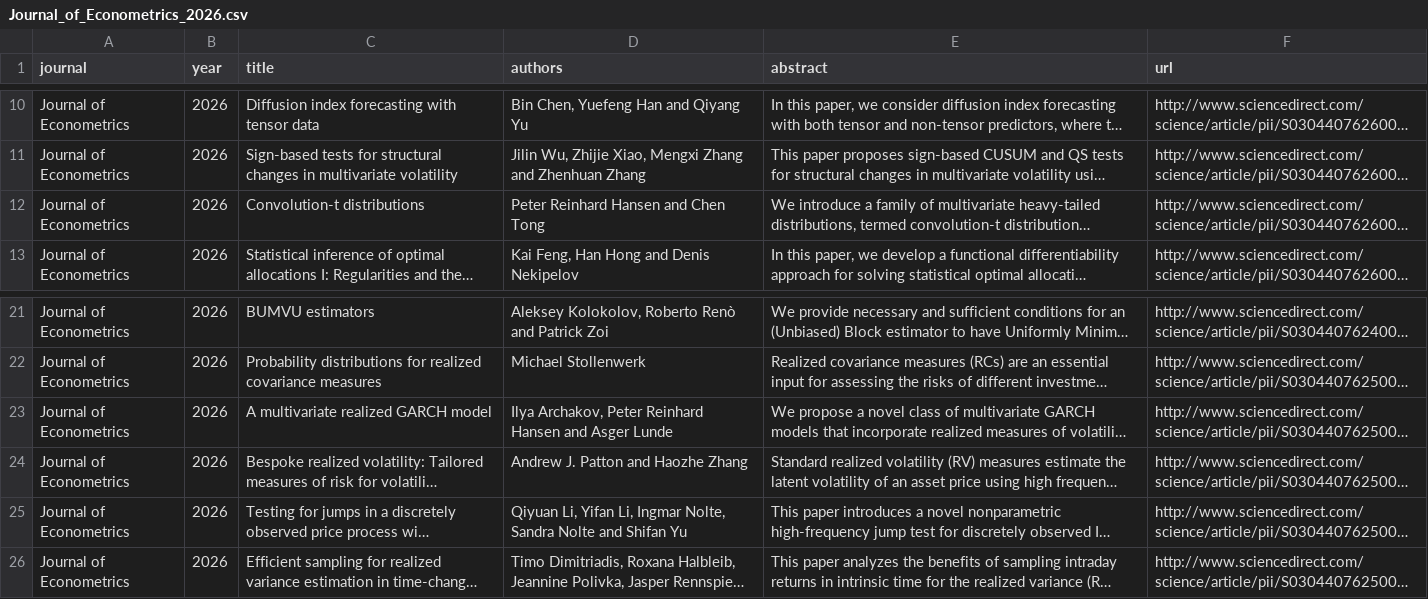
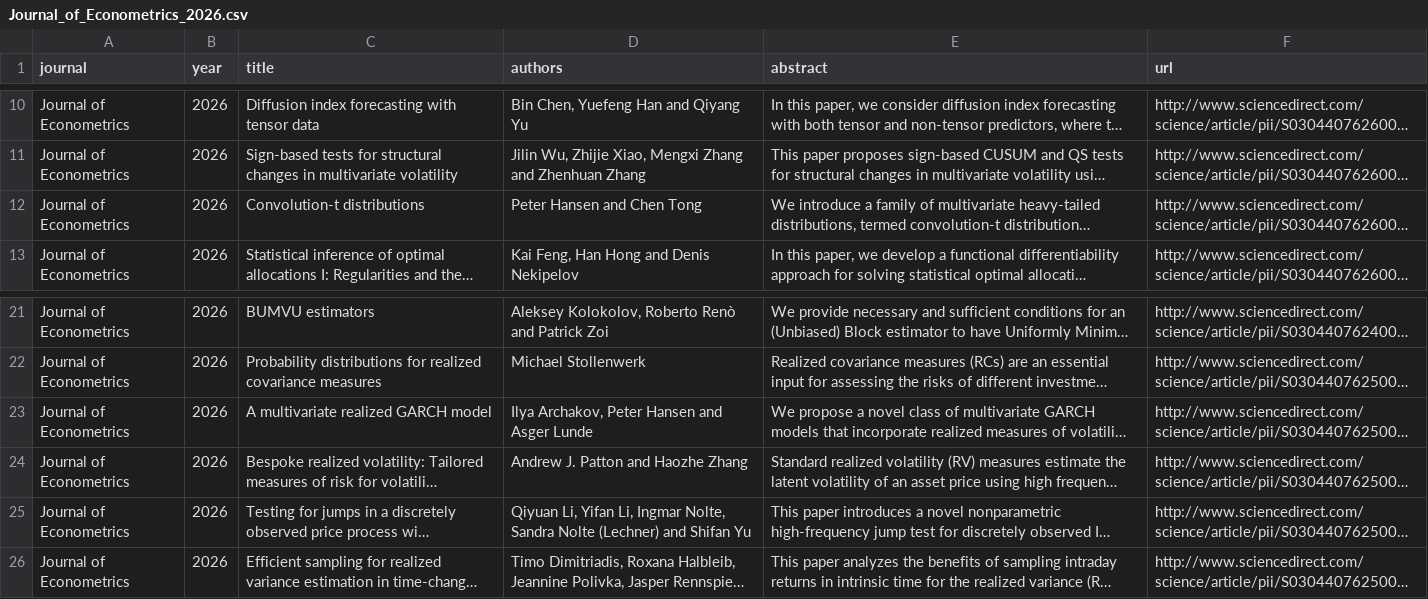
Before and after one commit to cccc0423/find-economic-papers, a CSV file: data/Journal_of_Econometrics_2026.csv, drawn as a sheet; only a part is shown, gaps mark what is left out; long unchanged cells end in …; the diff names each change by its address in the sheet, - before the commit and + after, or states it on an @@ line.

```diff
--- a/data/Journal_of_Econometrics_2026.csv
+++ b/data/Journal_of_Econometrics_2026.csv
-D12 (authors): Peter Reinhard Hansen and Chen Tong
+D12 (authors): Peter Hansen and Chen Tong
-D23 (authors): …Archakov, Peter Reinhard Hansen and…
+D23 (authors): …Archakov, Peter Hansen and…
-D25 (authors): …Sandra Nolte and Shifan…
+D25 (authors): …Sandra Nolte (Lechner) and Shifan…
```
Also changed, not shown: data/The_Review_of_Economic_Studies_2026.csv, 8 other files.
